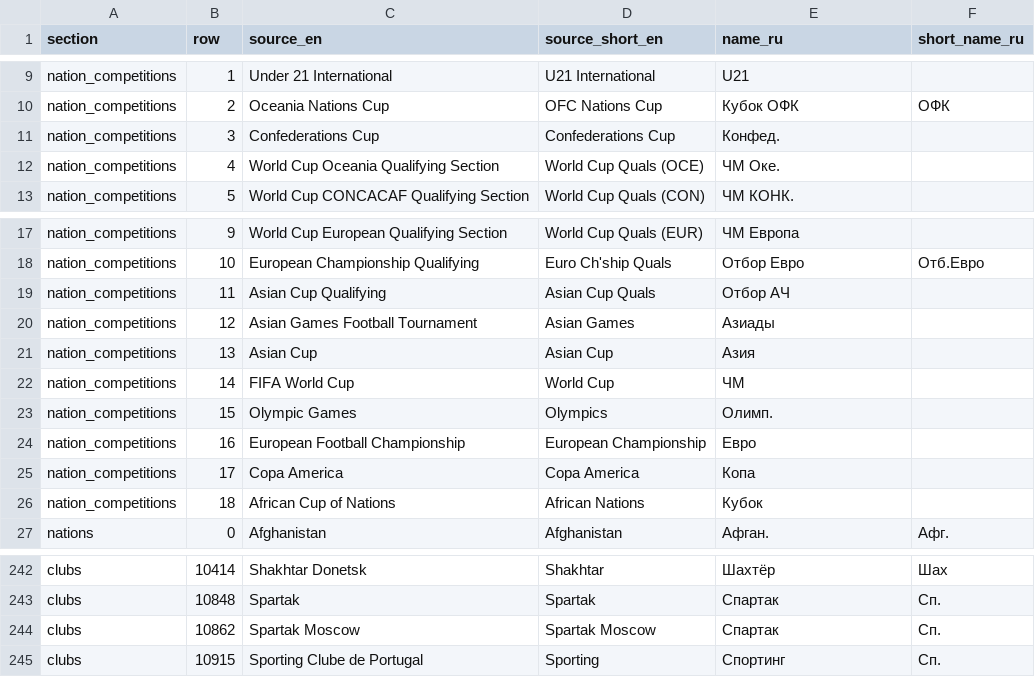
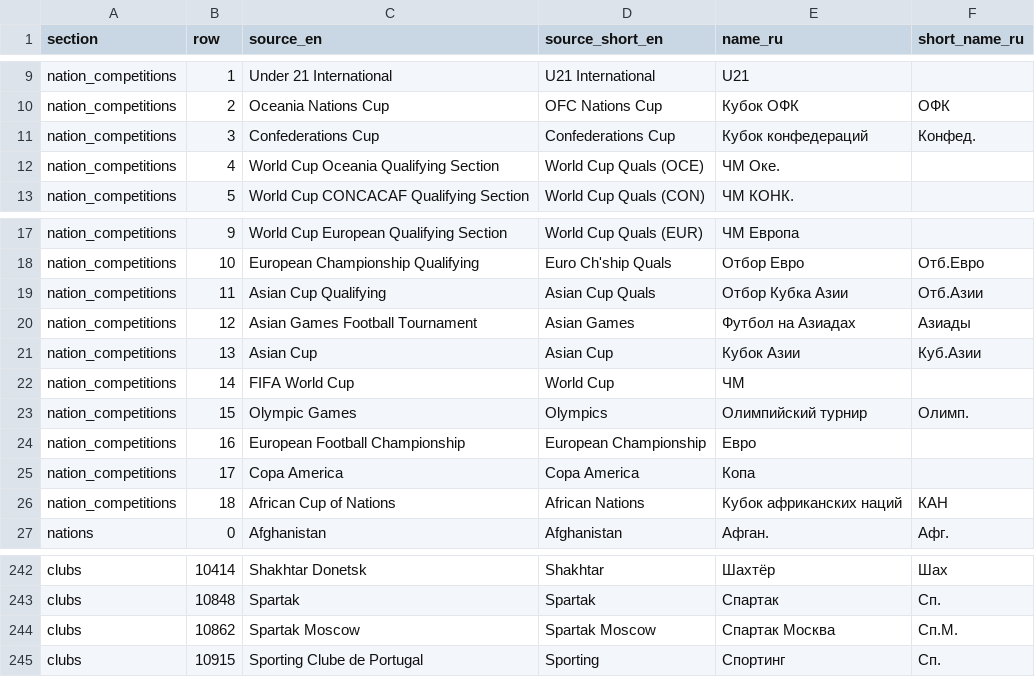
Before and after one commit to theosmanovwork-lang/cm0102-bosman-edition-Russian, a TSV file: locales/ru-RU-database-names.tsv, drawn as a sheet; only a part is shown, gaps mark what is left out.

Commit message:
localisation: refine international competition and club labels

```diff
--- a/locales/ru-RU-database-names.tsv
+++ b/locales/ru-RU-database-names.tsv
@@ -10,3 +10,3 @@ nation_competitions	1	Under 21 International	U21 International	U21
 nation_competitions	2	Oceania Nations Cup	OFC Nations Cup	Кубок ОФК	ОФК
-nation_competitions	3	Confederations Cup	Confederations Cup	Конфед.	
+nation_competitions	3	Confederations Cup	Confederations Cup	Кубок конфедераций	Конфед.
 nation_competitions	4	World Cup Oceania Qualifying Section	World Cup Quals (OCE)	ЧМ Оке.	
@@ -18,10 +18,10 @@ nation_competitions	9	World Cup European Qualifying Section	World Cup Quals (EUR
 nation_competitions	10	European Championship Qualifying	Euro Ch'ship Quals	Отбор Евро	Отб.Евро
-nation_competitions	11	Asian Cup Qualifying	Asian Cup Quals	Отбор АЧ	
-nation_competitions	12	Asian Games Football Tournament	Asian Games	Азиады	
-nation_competitions	13	Asian Cup	Asian Cup	Азия	
+nation_competitions	11	Asian Cup Qualifying	Asian Cup Quals	Отбор Кубка Азии	Отб.Азии
+nation_competitions	12	Asian Games Football Tournament	Asian Games	Футбол на Азиадах	Азиады
+nation_competitions	13	Asian Cup	Asian Cup	Кубок Азии	Куб.Азии
 nation_competitions	14	FIFA World Cup	World Cup	ЧМ	
-nation_competitions	15	Olympic Games	Olympics	Олимп.	
+nation_competitions	15	Olympic Games	Olympics	Олимпийский турнир	Олимп.
 nation_competitions	16	European Football Championship	European Championship	Евро	
 nation_competitions	17	Copa America	Copa America	Копа	
-nation_competitions	18	African Cup of Nations	African Nations	Кубок	
+nation_competitions	18	African Cup of Nations	African Nations	Кубок африканских наций	КАН
 nations	0	Afghanistan	Afghanistan	Афган.	Афг.
@@ -243,3 +243,3 @@ clubs	10414	Shakhtar Donetsk	Shakhtar	Шахтёр	Шах
 clubs	10848	Spartak	Spartak	Спартак	Сп.
-clubs	10862	Spartak Moscow	Spartak Moscow	Спартак	Сп.
+clubs	10862	Spartak Moscow	Spartak Moscow	Спартак Москва	Сп.М.
 clubs	10915	Sporting Clube de Portugal	Sporting	Спортинг	Сп.
```
